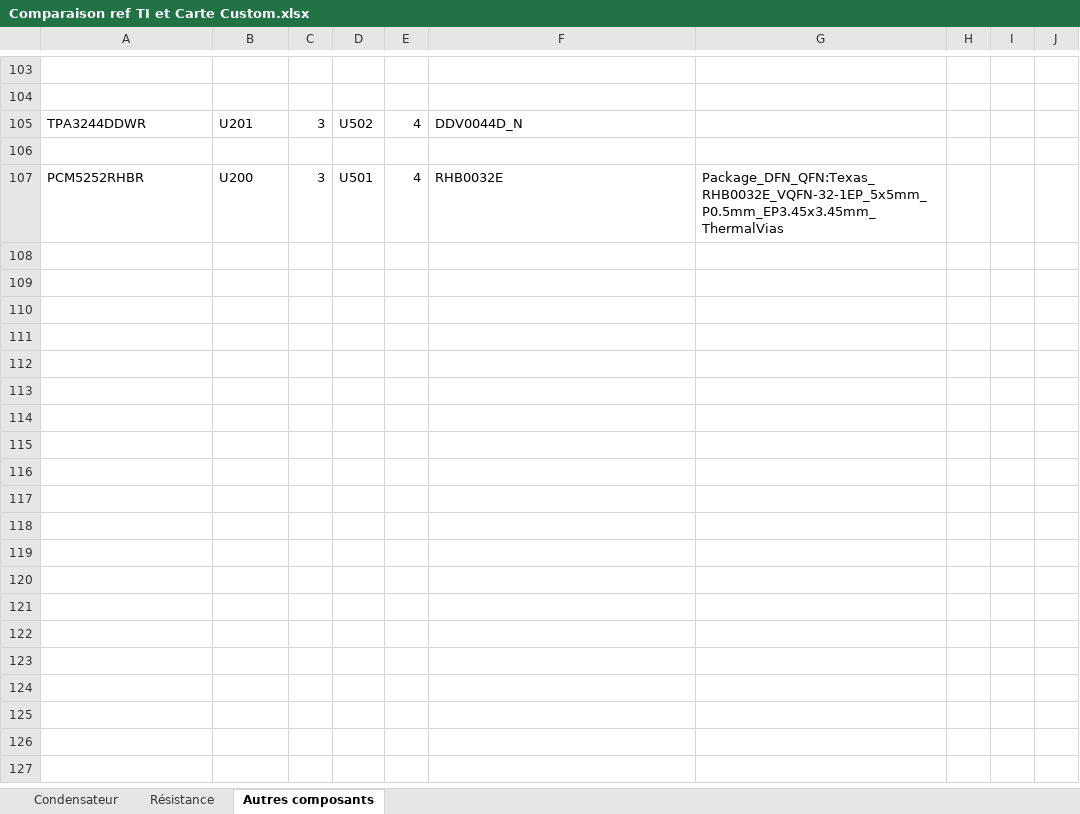
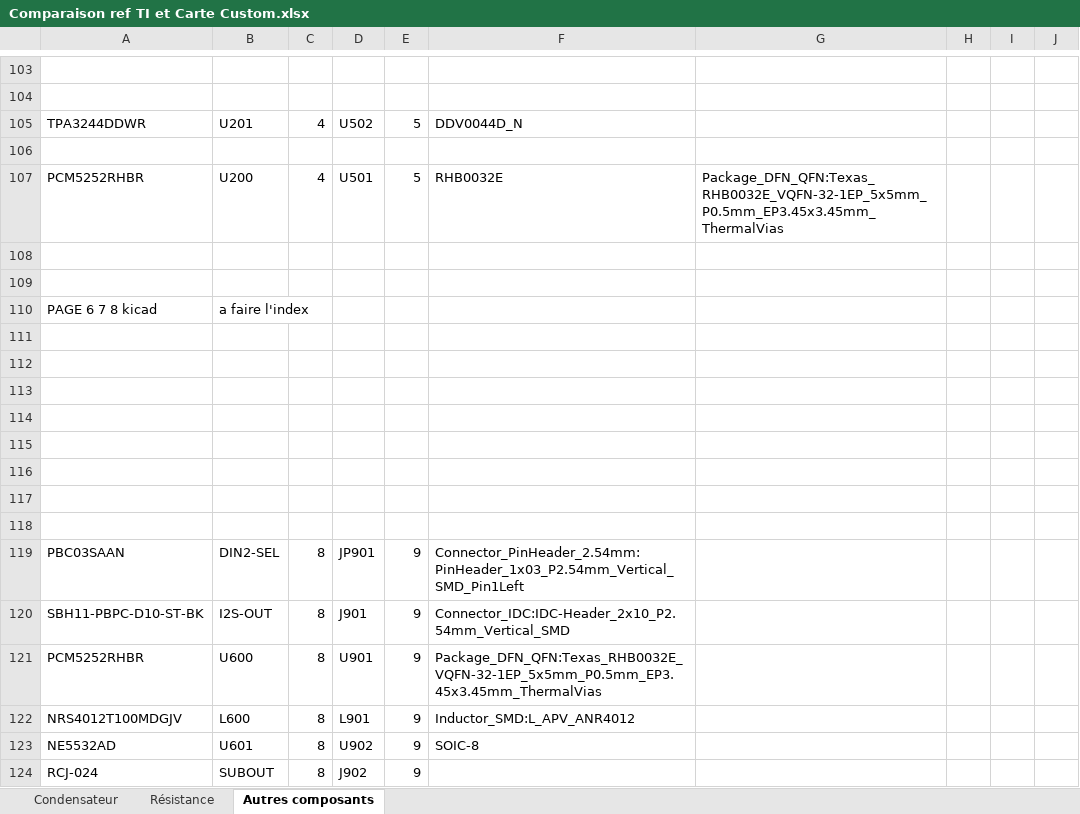
Before and after one commit to HodearS/Projet_Sound_Bar_DIY, an Excel workbook: Amplificateur_Audio/Amplificateur_Audio_Custom/Comparaison ref TI et Carte Custom.xlsx, sheet Autres composants, drawn as a sheet; only a part is shown, gaps mark what is left out; values as stored, in another font and other column widths than the file's, no borders; the diff covers the shown part only; the diff names each change by its address in the sheet, - before the commit and + after, or states it on an @@ line.

Commit message:
Assignation des composants et empreintes terminé

```diff
--- a/Amplificateur_Audio/Amplificateur_Audio_Custom/Comparaison ref TI et Carte Custom.xlsx (sheet Autres composants)
+++ b/Amplificateur_Audio/Amplificateur_Audio_Custom/Comparaison ref TI et Carte Custom.xlsx (sheet Autres composants)
-C105: 3
+C105: 4
-E105: 4
+E105: 5
-C107: 3
+C107: 4
-E107: 4
+E107: 5
+row 108: (empty)
+row 109: (empty)
+row 110: PAGE 6 7 8 kicad | a faire l'index
+row 111: (empty)
+row 112: (empty)
+row 113: (empty)
+row 114: (empty)
+row 115: (empty)
+row 116: (empty)
+row 117: (empty)
+row 118: (empty)
+row 119: PBC03SAAN | DIN2-SEL | 8 | JP901 | 9 | Connector_PinHeader_2.54mm:PinHeader_1x03_P2.54mm_Vertical_SMD_Pin1Left
+row 120: SBH11-PBPC-D10-ST-BK | I2S-OUT | 8 | J901 | 9 | Connector_IDC:IDC-Header_2x10_P2.54mm_Vertical_SMD
+row 121: PCM5252RHBR | U600 | 8 | U901 | 9 | Package_DFN_QFN:Texas_RHB0032E_VQFN-32-1EP_5x5mm_P0.5mm_EP3.45x3.45mm_ThermalVias
+row 122: NRS4012T100MDGJV | L600 | 8 | L901 | 9 | Inductor_SMD:L_APV_ANR4012
+row 123: NE5532AD | U601 | 8 | U902 | 9 | SOIC-8
+row 124: RCJ-024 | SUBOUT | 8 | J902 | 9
```
Also changed, not shown: 60 added rows elsewhere in this sheet, sheet Condensateur, sheet Résistance, 37 other files.
